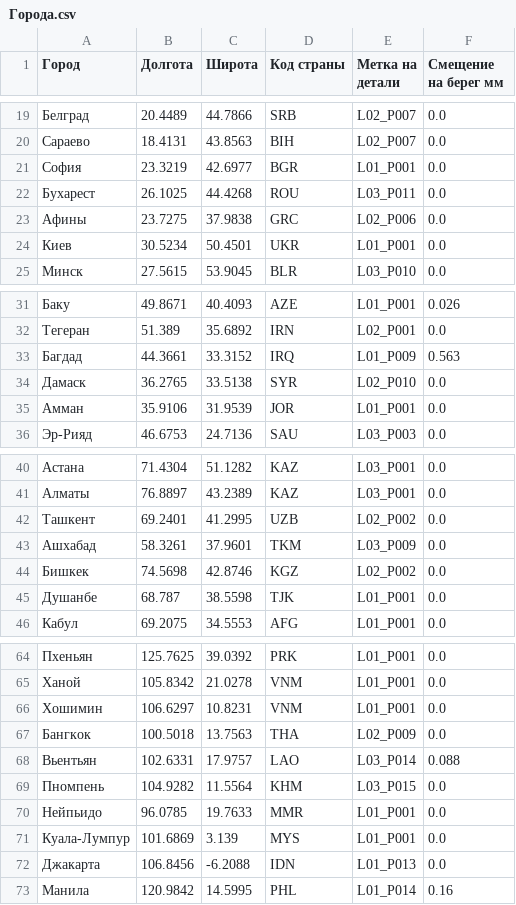
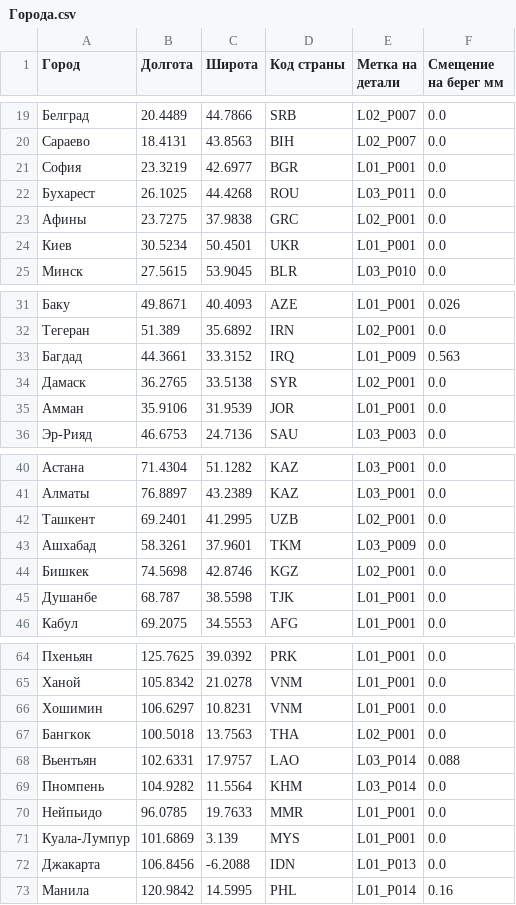
Before and after one commit to grebenshhikovau-netizen/-66-, a CSV file: eurasia-current-cutting-740/Города.csv, drawn as a sheet; only a part is shown, gaps mark what is left out.

```diff
--- a/eurasia-current-cutting-740/Города.csv
+++ b/eurasia-current-cutting-740/Города.csv
@@ -22,3 +22,3 @@
 Бухарест,26.1025,44.4268,ROU,L03_P011,0.0
-Афины,23.7275,37.9838,GRC,L02_P006,0.0
+Афины,23.7275,37.9838,GRC,L02_P001,0.0
 Киев,30.5234,50.4501,UKR,L01_P001,0.0
@@ -33,3 +33,3 @@
 Багдад,44.3661,33.3152,IRQ,L01_P009,0.563
-Дамаск,36.2765,33.5138,SYR,L02_P010,0.0
+Дамаск,36.2765,33.5138,SYR,L02_P001,0.0
 Амман,35.9106,31.9539,JOR,L01_P001,0.0
@@ -41,5 +41,5 @@
 Алматы,76.8897,43.2389,KAZ,L03_P001,0.0
-Ташкент,69.2401,41.2995,UZB,L02_P002,0.0
+Ташкент,69.2401,41.2995,UZB,L02_P001,0.0
 Ашхабад,58.3261,37.9601,TKM,L03_P009,0.0
-Бишкек,74.5698,42.8746,KGZ,L02_P002,0.0
+Бишкек,74.5698,42.8746,KGZ,L02_P001,0.0
 Душанбе,68.787,38.5598,TJK,L01_P001,0.0
@@ -66,5 +66,5 @@
 Хошимин,106.6297,10.8231,VNM,L01_P001,0.0
-Бангкок,100.5018,13.7563,THA,L02_P009,0.0
+Бангкок,100.5018,13.7563,THA,L02_P001,0.0
 Вьентьян,102.6331,17.9757,LAO,L03_P014,0.088
-Пномпень,104.9282,11.5564,KHM,L03_P015,0.0
+Пномпень,104.9282,11.5564,KHM,L03_P014,0.0
 Нейпьидо,96.0785,19.7633,MMR,L01_P001,0.0
```
Also changed, not shown: eurasia-current-cutting-740/Группы-покраски.csv, eurasia-current-cutting-740/Надписи.csv, 47 other files.
